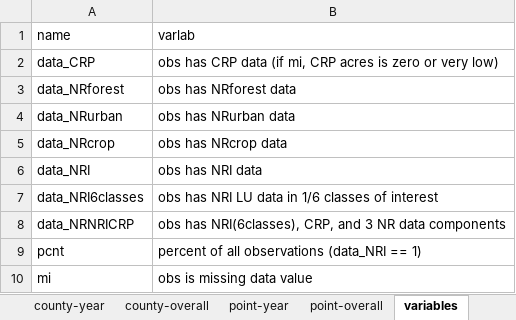
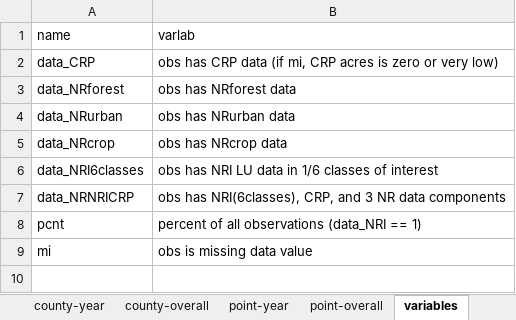
Before and after one commit to mwibbenmeyer/land-use, an Excel workbook: results/initial_descriptives/combined/dataObsStats.xlsx, sheet variables, drawn as a sheet; values as stored, in another font and other column widths than the file's, no borders; the diff names each change by its address in the sheet, - before the commit and + after, or states it on an @@ line.

Commit message:
AT: minor script revisions during data exploration, nothing substantial

```diff
--- a/results/initial_descriptives/combined/dataObsStats.xlsx (sheet variables)
+++ b/results/initial_descriptives/combined/dataObsStats.xlsx (sheet variables)
-row 6: data_NRI | obs has NRI data
```
Also changed, not shown: sheet county-overall, sheet point-overall, sheet county-year, sheet point-year, charts or pictures, results/initial_descriptives/NRI/pcnt_landu_by_lcc.xlsx, 5 other files.
